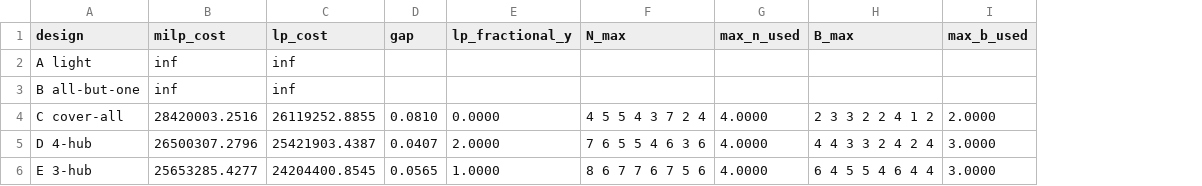
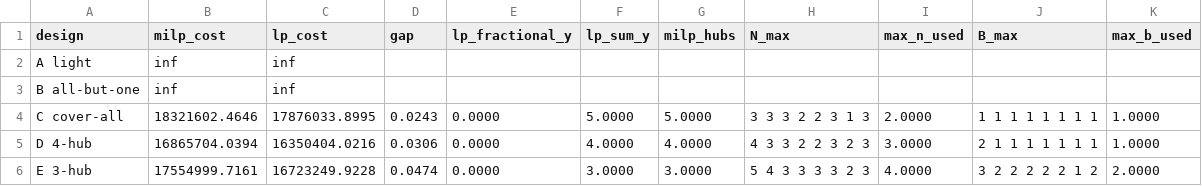
Before and after one commit to id24d001/Skylink, a CSV file: results/m4_lp_gap.csv, drawn as a sheet; addresses are those after the commit; the diff names each change by its address in the sheet, - before the commit and + after, or states it on an @@ line.

```diff
--- a/results/m4_lp_gap.csv
+++ b/results/m4_lp_gap.csv
+column F (lp_sum_y), rows 4-6: 5.0000 | 4.0000 | 3.0000
+column G (milp_hubs), rows 4-6: 5.0000 | 4.0000 | 3.0000
-B4 (milp_cost): 28420003.2516
+B4 (milp_cost): 18321602.4646
-C4 (lp_cost): 26119252.8855
+C4 (lp_cost): 17876033.8995
-D4 (gap): 0.0810
+D4 (gap): 0.0243
-H4 (N_max): 4 5 5 4 3 7 2 4
+H4 (N_max): 3 3 3 2 2 3 1 3
-I4 (max_n_used): 4.0000
+I4 (max_n_used): 2.0000
-J4 (B_max): 2 3 3 2 2 4 1 2
+J4 (B_max): 1 1 1 1 1 1 1 1
-K4 (max_b_used): 2.0000
+K4 (max_b_used): 1.0000
-B5 (milp_cost): 26500307.2796
+B5 (milp_cost): 16865704.0394
-C5 (lp_cost): 25421903.4387
+C5 (lp_cost): 16350404.0216
-D5 (gap): 0.0407
+D5 (gap): 0.0306
-E5 (lp_fractional_y): 2.0000
+E5 (lp_fractional_y): 0.0000
-H5 (N_max): 7 6 5 5 4 6 3 6
+H5 (N_max): 4 3 3 2 2 3 2 3
-I5 (max_n_used): 4.0000
+I5 (max_n_used): 3.0000
-J5 (B_max): 4 4 3 3 2 4 2 4
+J5 (B_max): 2 1 1 1 1 1 1 1
-K5 (max_b_used): 3.0000
+K5 (max_b_used): 1.0000
-B6 (milp_cost): 25653285.4277
+B6 (milp_cost): 17554999.7161
-C6 (lp_cost): 24204400.8545
+C6 (lp_cost): 16723249.9228
-D6 (gap): 0.0565
+D6 (gap): 0.0474
-E6 (lp_fractional_y): 1.0000
+E6 (lp_fractional_y): 0.0000
-H6 (N_max): 8 6 7 7 6 7 5 6
+H6 (N_max): 5 4 3 3 3 3 2 3
-J6 (B_max): 6 4 5 5 4 6 4 4
+J6 (B_max): 3 2 2 2 2 2 1 2
-K6 (max_b_used): 3.0000
+K6 (max_b_used): 2.0000
```
Also changed, not shown: results/m4_assignments.csv, results/m4_bruteforce.csv, 13 other files.
